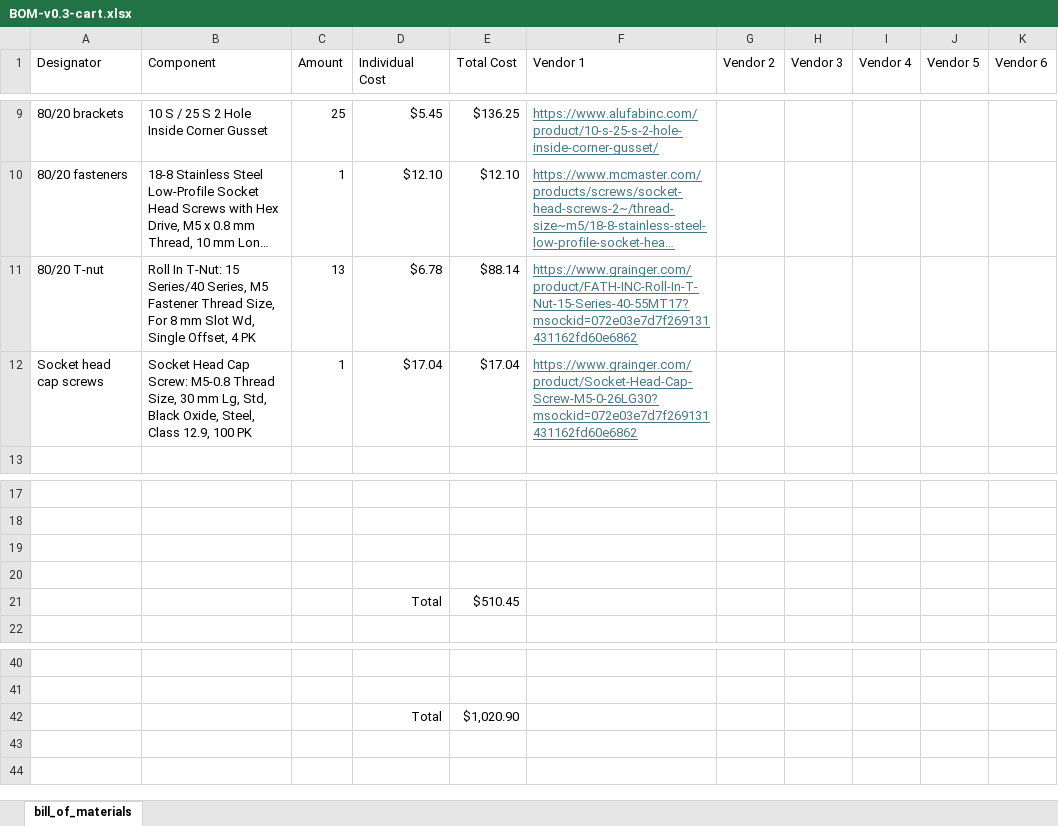
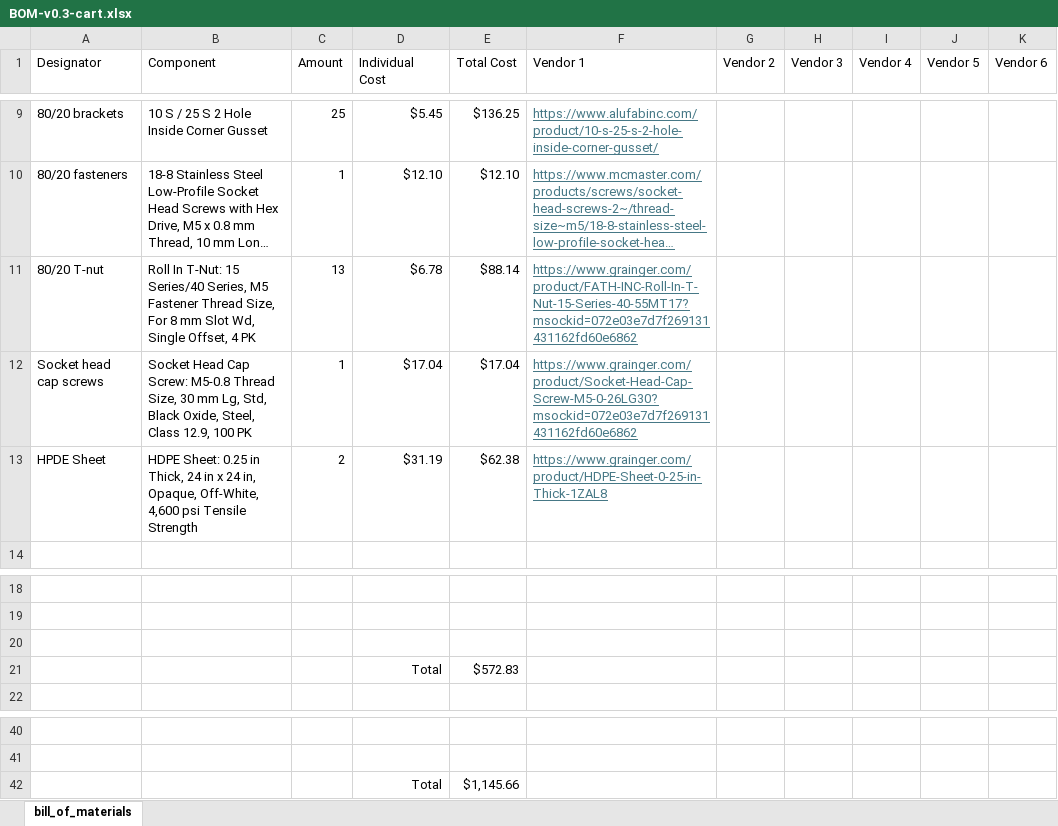
Before and after one commit to ARTS-Laboratory/flowthrough-water-quality-monitoring-system, an Excel workbook: system_development/Moultrie/v0.3/cart/BOM-v0.3-cart.xlsx, sheet bill_of_materials, drawn as a sheet; only a part is shown, gaps mark what is left out; long unchanged cells end in …; values as stored, in another font and other column widths than the file's, no borders; removed rows and columns are numbered as before the commit, all else as after; the diff names each change by its address in the sheet, - before the commit and + after, or states it on an @@ line.

```diff
--- a/system_development/Moultrie/v0.3/cart/BOM-v0.3-cart.xlsx (sheet bill_of_materials)
+++ b/system_development/Moultrie/v0.3/cart/BOM-v0.3-cart.xlsx (sheet bill_of_materials)
+row 13: HPDE Sheet | HDPE Sheet: 0.25 in Thick, 24 in x 24 in, Opaque, Off-White, 4,600 psi Tensile Strength | 2 | $31.19 | $62.38 | https://www.grainger.com/product/HDPE-Sheet-0-25-in-Thick-1ZAL8
-row 21: (empty)
+row 21:  |  |  | Total | $572.83
-row 21:  |  |  | Total | $510.45
-E42 (Total Cost): $1,020.90
+E42 (Total Cost): $1,145.66
```
Also changed, not shown: 1 other file.
